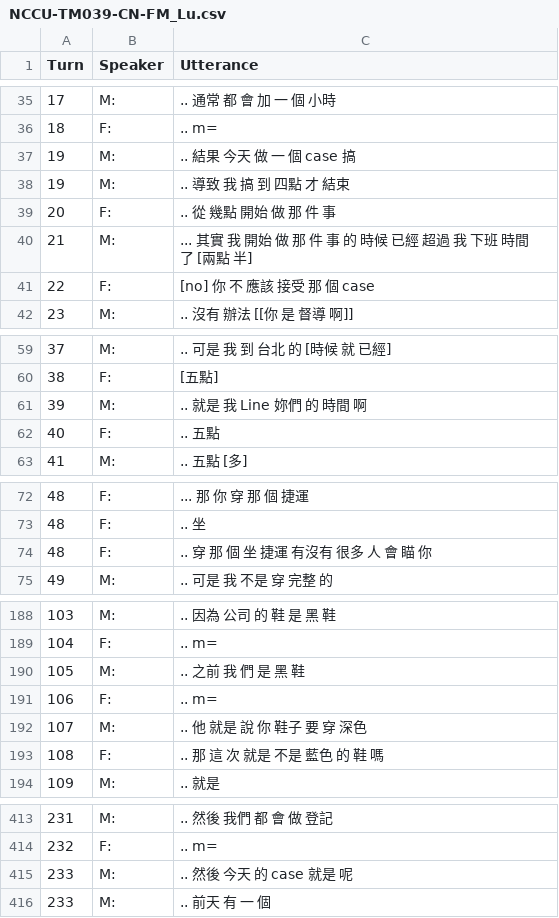
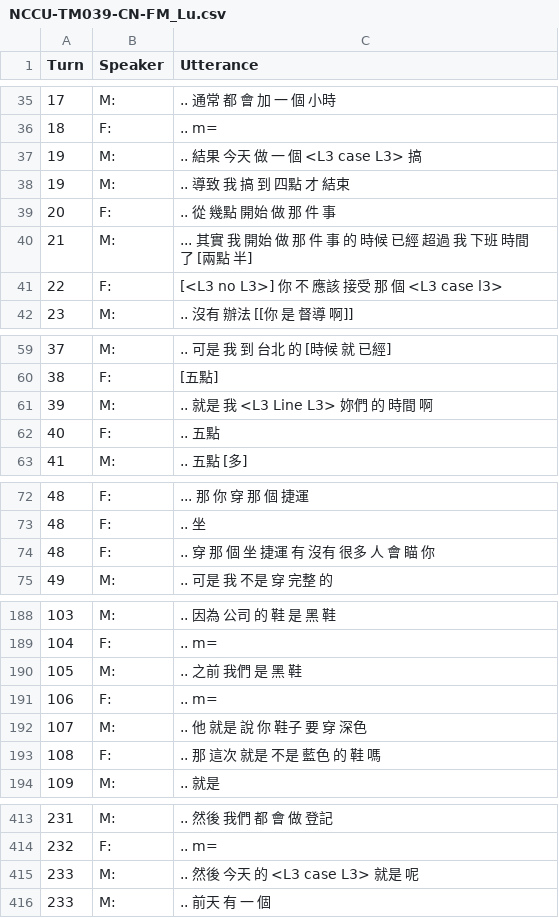
Before and after one commit to kayaulai/taiwan-mandarin-corpus-annotation, a CSV file: 3_manual_tokenised/NCCU-TM039-CN-FM_Lu.csv, drawn as a sheet; only a part is shown, gaps mark what is left out; the diff covers the shown part only.

Commit message:
Update NCCU-TM039-CN-FM_Lu.csv

```diff
--- a/3_manual_tokenised/NCCU-TM039-CN-FM_Lu.csv
+++ b/3_manual_tokenised/NCCU-TM039-CN-FM_Lu.csv
@@ -36,3 +36,3 @@ Turn,Speaker,Utterance
 18,F:, .. m=
-19,M:, .. 結果 今天 做 一 個 case 搞
+19,M:, .. 結果 今天 做 一 個 <L3 case L3> 搞
 19,M:, .. 導致 我 搞 到 四點 才 結束
@@ -40,3 +40,3 @@ Turn,Speaker,Utterance
 21,M:, ... 其實 我 開始 做 那 件 事 的 時候 已經 超過 我 下班 時間 了 [兩點 半]
-22,F:, [no] 你 不 應該 接受 那 個 case
+22,F:, [<L3 no L3>] 你 不 應該 接受 那 個 <L3 case l3>
 23,M:, .. 沒有 辦法 [[你 是 督導 啊]]
@@ -60,3 +60,3 @@ Turn,Speaker,Utterance
 38,F:, [五點]
-39,M:, .. 就是 我 Line 妳們 的 時間 啊
+39,M:, .. 就是 我 <L3 Line L3> 妳們 的 時間 啊
 40,F:, .. 五點
@@ -73,3 +73,3 @@ Turn,Speaker,Utterance
 48,F:, .. 坐
-48,F:, .. 穿 那 個 坐 捷運 有沒有 很多 人 會 瞄 你
+48,F:, .. 穿 那 個 坐 捷運 有 沒有 很多 人 會 瞄 你
 49,M:, .. 可是 我 不是 穿 完整 的
@@ -189,6 +189,6 @@ Turn,Speaker,Utterance
 104,F:, .. m=
-105,M:, .. 之前 我 們 是 黑 鞋
+105,M:, .. 之前 我們 是 黑 鞋
 106,F:, .. m=
 107,M:, .. 他 就是 說 你 鞋子 要 穿 深色
-108,F:, .. 那 這 次 就是 不是 藍色 的 鞋 嗎
+108,F:, .. 那 這次 就是 不是 藍色 的 鞋 嗎
 109,M:, .. 就是
@@ -414,3 +414,3 @@ Turn,Speaker,Utterance
 232,F:, .. m=
-233,M:, .. 然後 今天 的 case 就是 呢
+233,M:, .. 然後 今天 的 <L3 case L3> 就是 呢
 233,M:, .. 前天 有 一 個
```
Also changed, not shown: 5 edited cells elsewhere in this file.
